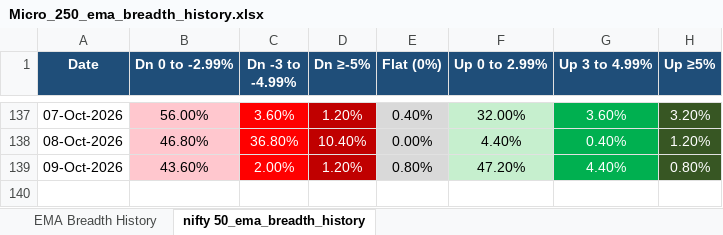
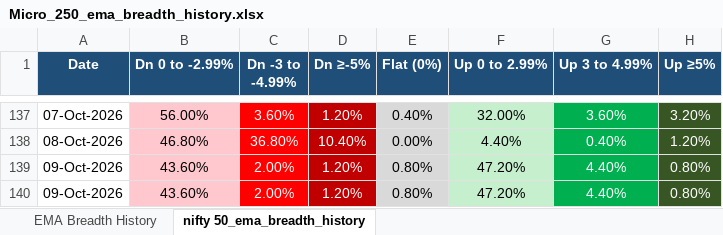
Before and after one commit to nikunj2021/EMA-Screener-, an Excel workbook: Report/EMAReport/Micro_250_ema_breadth_history.xlsx, sheet nifty 50_ema_breadth_history, drawn as a sheet; only a part is shown, gaps mark what is left out; values as stored, in another font and other column widths than the file's, no borders; the diff names each change by its address in the sheet, - before the commit and + after, or states it on an @@ line.

```diff
--- a/Report/EMAReport/Micro_250_ema_breadth_history.xlsx (sheet nifty 50_ema_breadth_history)
+++ b/Report/EMAReport/Micro_250_ema_breadth_history.xlsx (sheet nifty 50_ema_breadth_history)
+row 140: 09-Oct-2026 | 43.60% | 2.00% | 1.20% | 0.80% | 47.20% | 4.40% | 0.80%
```
Also changed, not shown: sheet EMA Breadth History, Report/EMAReport/Micro_250_ema_breadth.xlsx, Report/EMAReport/nifty_500_ema_breadth.xlsx, 4 other files.
